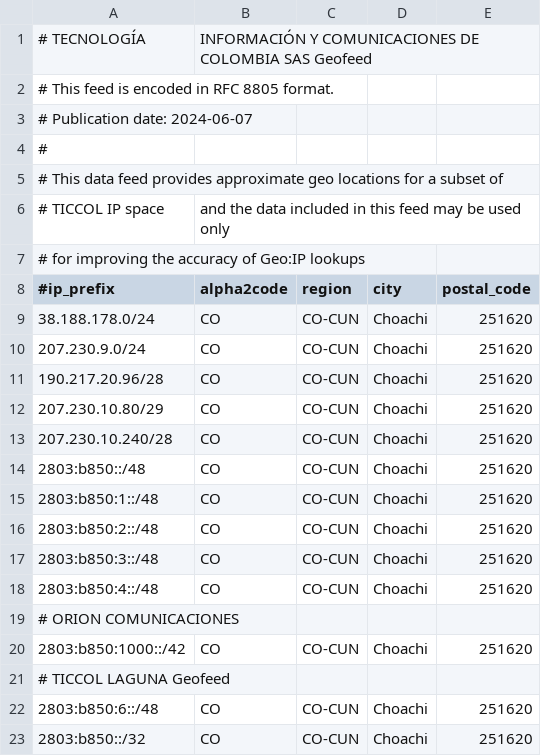
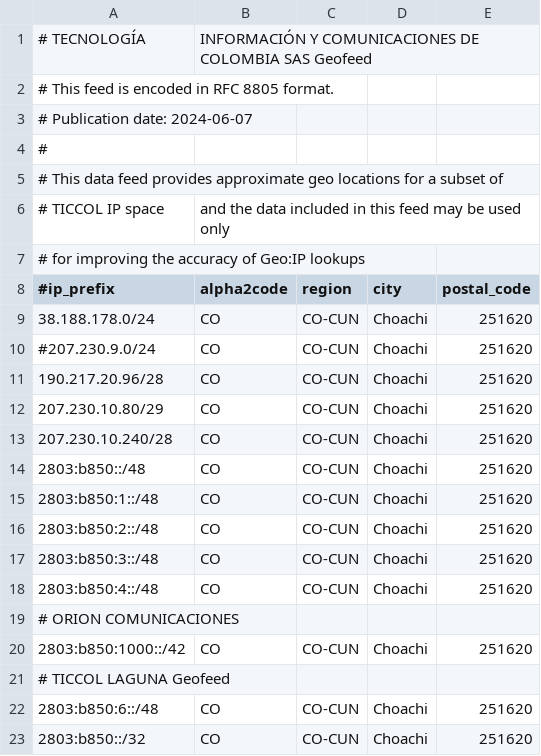
Before and after one commit to viejojavi/Geofeed-1.0, a CSV file: geofeed.csv, drawn as a sheet.

Commit message:
Comment out IP prefix entry in geofeed.csv
Comment out the entry for the IP prefix 207.230.9.0/24.

```diff
--- a/geofeed.csv
+++ b/geofeed.csv
@@ -9,3 +9,3 @@
 38.188.178.0/24,CO,CO-CUN,Choachi,251620
-207.230.9.0/24, CO, CO-CUN, Choachi, 251620
+#207.230.9.0/24, CO, CO-CUN, Choachi, 251620
 190.217.20.96/28,CO,CO-CUN,Choachi,251620
```
